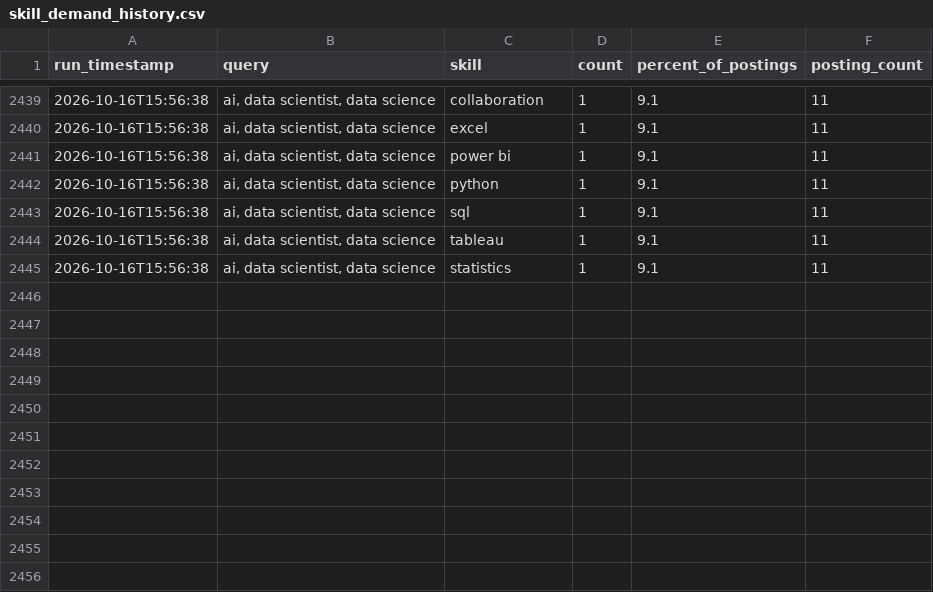
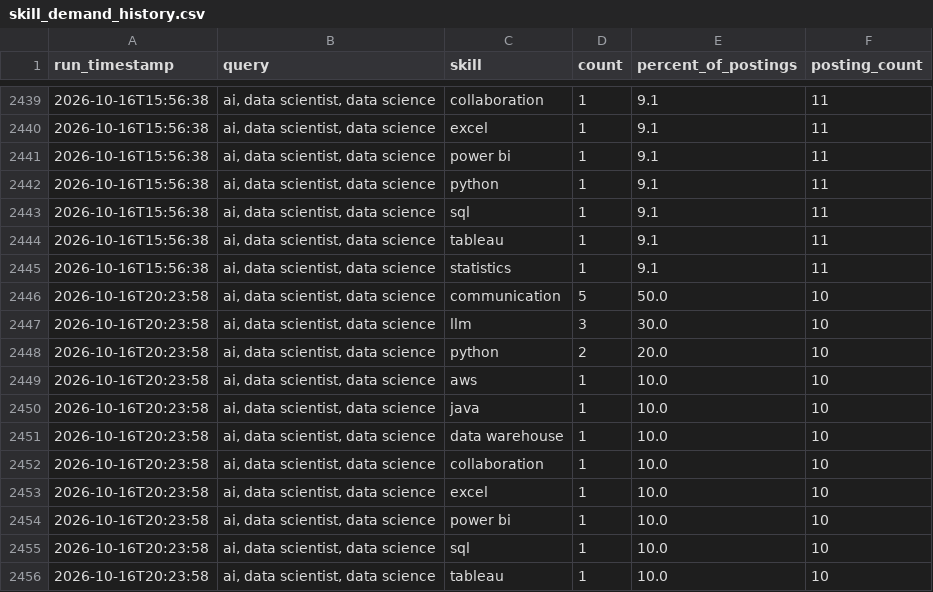
Before and after one commit to sankara226/CAREER-TRANSITION-JOB-SCRAPER, a CSV file: history/skill_demand_history.csv, drawn as a sheet; only a part is shown, gaps mark what is left out; the diff names each change by its address in the sheet, - before the commit and + after, or states it on an @@ line.

```diff
--- a/history/skill_demand_history.csv
+++ b/history/skill_demand_history.csv
+row 2446: 2026-10-16T20:23:58 | ai, data scientist, data science | communication | 5 | 50.0 | 10
+row 2447: 2026-10-16T20:23:58 | ai, data scientist, data science | llm | 3 | 30.0 | 10
+row 2448: 2026-10-16T20:23:58 | ai, data scientist, data science | python | 2 | 20.0 | 10
+row 2449: 2026-10-16T20:23:58 | ai, data scientist, data science | aws | 1 | 10.0 | 10
+row 2450: 2026-10-16T20:23:58 | ai, data scientist, data science | java | 1 | 10.0 | 10
+row 2451: 2026-10-16T20:23:58 | ai, data scientist, data science | data warehouse | 1 | 10.0 | 10
+row 2452: 2026-10-16T20:23:58 | ai, data scientist, data science | collaboration | 1 | 10.0 | 10
+row 2453: 2026-10-16T20:23:58 | ai, data scientist, data science | excel | 1 | 10.0 | 10
+row 2454: 2026-10-16T20:23:58 | ai, data scientist, data science | power bi | 1 | 10.0 | 10
+row 2455: 2026-10-16T20:23:58 | ai, data scientist, data science | sql | 1 | 10.0 | 10
+row 2456: 2026-10-16T20:23:58 | ai, data scientist, data science | tableau | 1 | 10.0 | 10
```
Also changed, not shown: 2 other files.
